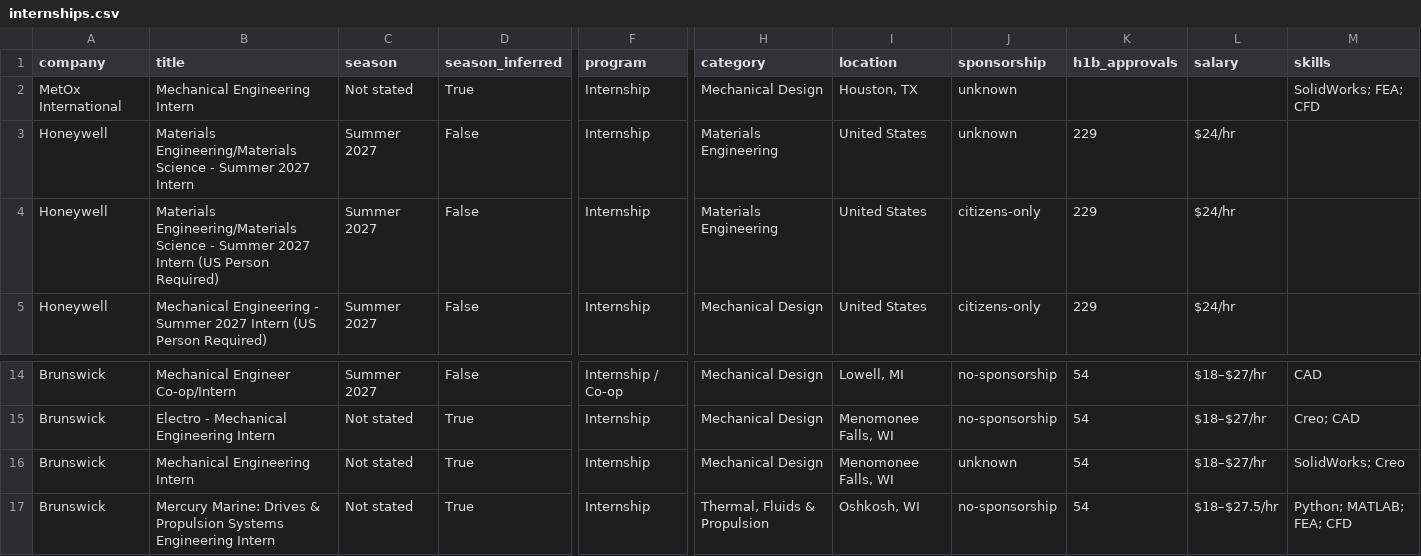
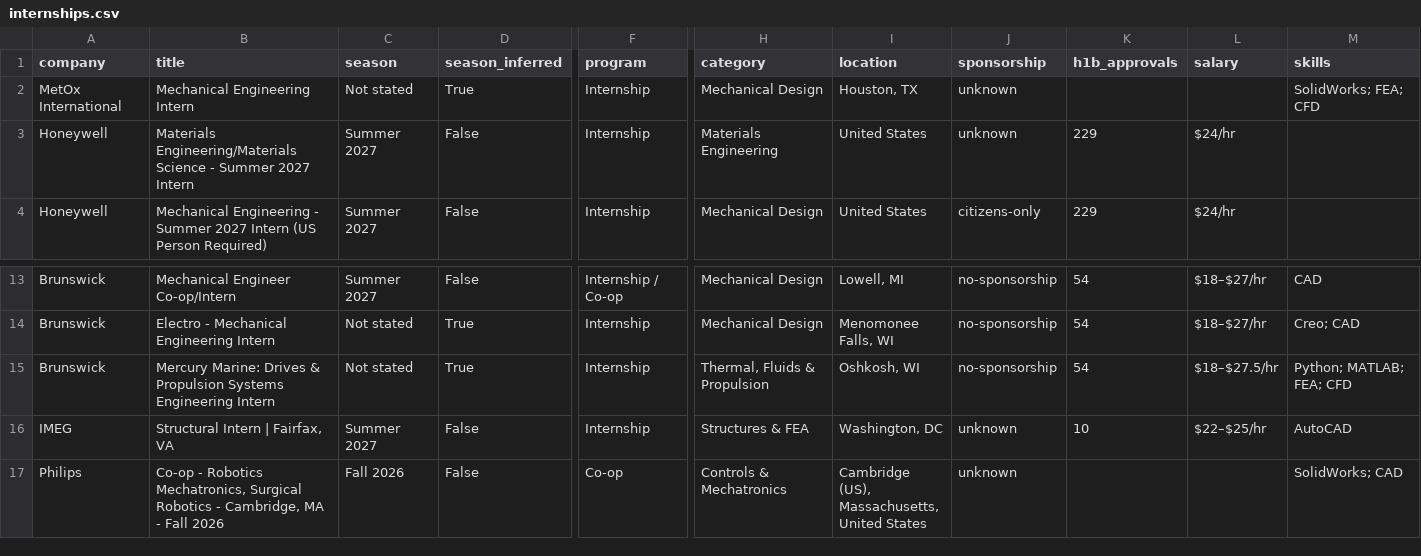
Before and after one commit to pranavd1437/mechanical-aerospace-internship-engine, a CSV file: data/internships.csv, drawn as a sheet; only a part is shown, gaps mark what is left out; the shorter side is filled out with more unchanged rows; rows hold the shown columns only; the diff names each change by its address in the sheet, - before the commit and + after, or states it on an @@ line.

```diff
--- a/data/internships.csv
+++ b/data/internships.csv
-row 4: Honeywell | Materials Engineering/Materials Science - Summer 2027 Intern (US Person Required) | Summer 2027 | False | Internship | Materials Engineering | United States | citizens-only | 229 | $24/hr
-row 16: Brunswick | Mechanical Engineering Intern | Not stated | True | Internship | Mechanical Design | Menomonee Falls, WI | unknown | 54 | $18–$27/hr | SolidWorks; Creo
```
Also changed, not shown: docs/internships.csv, 12 other files.
